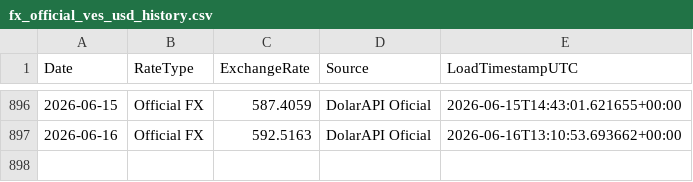
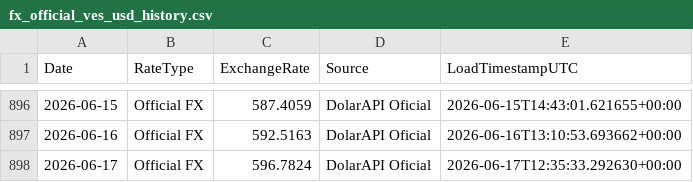
Before and after one commit to phenriquez-pepve/fx_rate_tracker, a CSV file: data/fx_official_ves_usd_history.csv, drawn as a sheet; only a part is shown, gaps mark what is left out; the diff names each change by its address in the sheet, - before the commit and + after, or states it on an @@ line.

```diff
--- a/data/fx_official_ves_usd_history.csv
+++ b/data/fx_official_ves_usd_history.csv
+row 898: 2026-06-17 | Official FX | 596.7824 | DolarAPI Oficial | 2026-06-17T12:35:33.292630+00:00
```
